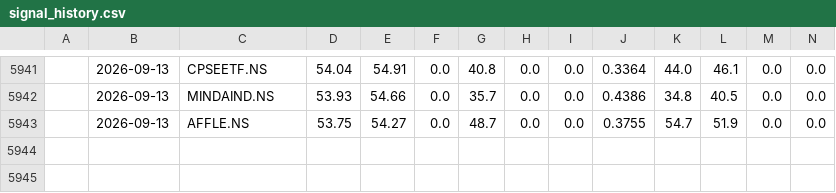
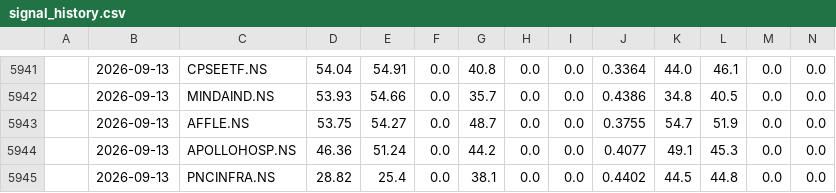
Before and after one commit to NGowthamKumar/Stock_Sentiment, a CSV file: data/signal_history.csv, drawn as a sheet; only a part is shown, gaps mark what is left out; rows hold the shown columns only; the diff names each change by its address in the sheet, - before the commit and + after, or states it on an @@ line.

```diff
--- a/data/signal_history.csv
+++ b/data/signal_history.csv
+row 5944:  | 2026-09-13 | APOLLOHOSP.NS | 46.36 | 51.24 | 0.0 | 44.2 | 0.0 | 0.0 | 0.4077 | 49.1 | 45.3 | 0.0 | 0.0
+row 5945:  | 2026-09-13 | PNCINFRA.NS | 28.82 | 25.4 | 0.0 | 38.1 | 0.0 | 0.0 | 0.4402 | 44.5 | 44.8 | 0.0 | 0.0
```
Also changed, not shown: data/ensemble_signals.csv, data/predictions_nextday.csv, 4 other files.
